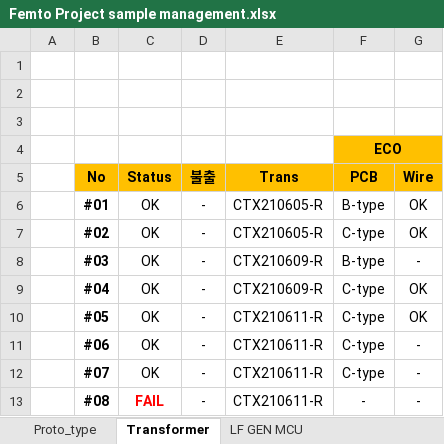
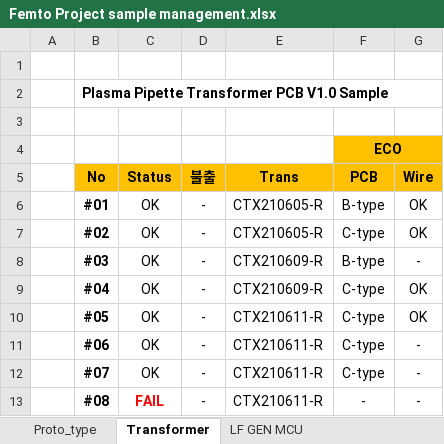
Before and after one commit to ArvidJoung/Plasma_Generator, an Excel workbook: Femto Project sample management.xlsx, sheet Transformer, drawn as a sheet; values as stored, in another font and other column widths than the file's, no borders; the diff names each change by its address in the sheet, - before the commit and + after, or states it on an @@ line.

Commit message:
[DOC] GEN MCU sample update

```diff
--- a/Femto Project sample management.xlsx (sheet Transformer)
+++ b/Femto Project sample management.xlsx (sheet Transformer)
-B2 (No): (empty)
+B2 (No): Plasma Pipette Transformer PCB V1.0 Sample
```
Also changed, not shown: sheet LF GEN MCU, sheet Proto_type, Femto Project 비용 List.xlsx.
